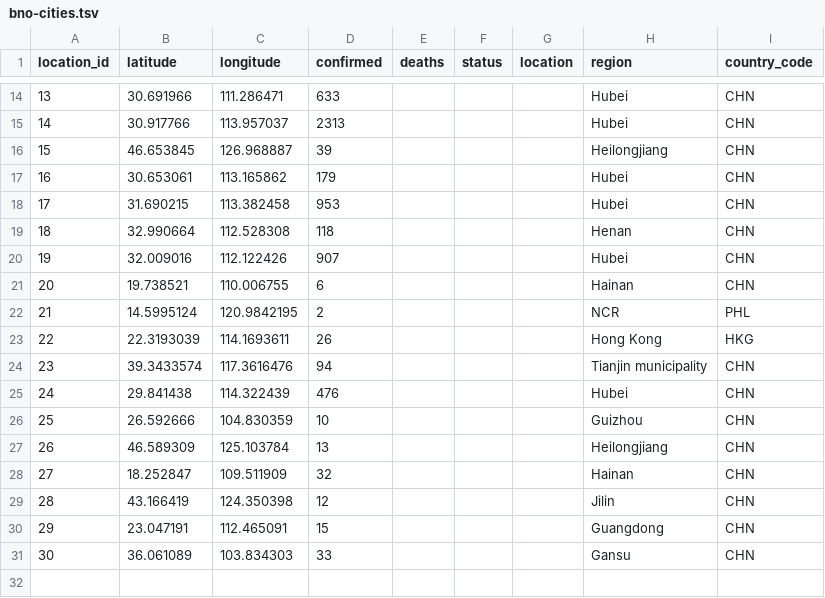
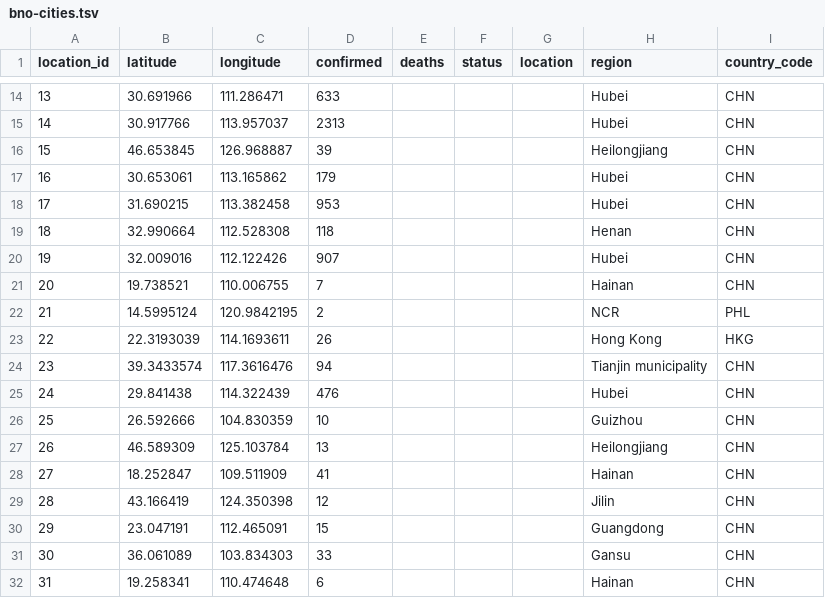
Before and after one commit to smartquark/coronavirus_data, a TSV file: data/bno-cities.tsv, drawn as a sheet; only a part is shown, gaps mark what is left out.

```diff
--- a/data/bno-cities.tsv
+++ b/data/bno-cities.tsv
@@ -20,3 +20,3 @@ location_id	latitude	longitude	confirmed	deaths	status	location	region	country_c
 19	32.009016	112.122426	907				Hubei	CHN
-20	19.738521	110.006755	6				Hainan	CHN
+20	19.738521	110.006755	7				Hainan	CHN
 21	14.5995124	120.9842195	2				NCR	PHL
@@ -27,3 +27,3 @@ location_id	latitude	longitude	confirmed	deaths	status	location	region	country_c
 26	46.589309	125.103784	13				Heilongjiang	CHN
-27	18.252847	109.511909	32				Hainan	CHN
+27	18.252847	109.511909	41				Hainan	CHN
 28	43.166419	124.350398	12				Jilin	CHN
@@ -31 +31,2 @@ location_id	latitude	longitude	confirmed	deaths	status	location	region	country_c
 30	36.061089	103.834303	33				Gansu	CHN
+31	19.258341	110.474648	6				Hainan	CHN
```
Also changed, not shown: data/bno-events.tsv.
